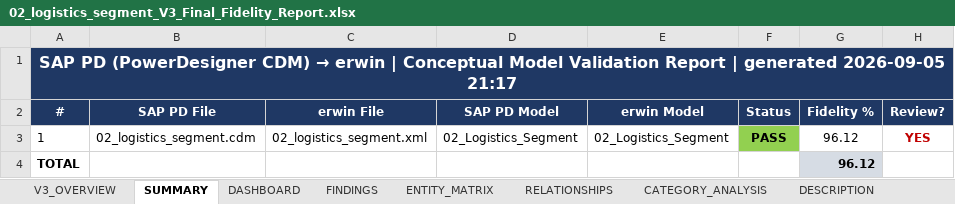
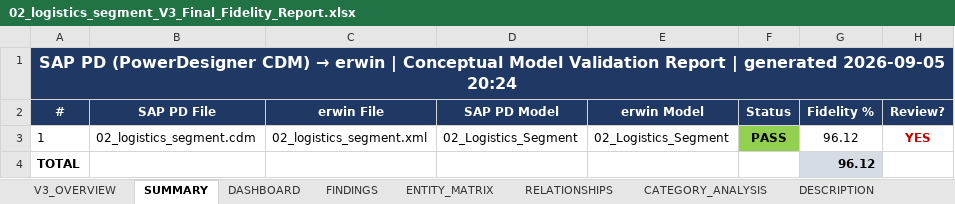
Before and after one commit to deepeshmlgupta/testing-sonar-repo, an Excel workbook: app/reporting/cdm_reports/02_logistics_segment/02_logistics_segment_V3_Final_Fidelity_Report.xlsx, sheet SUMMARY, drawn as a sheet; only a part is shown; values as stored, in another font and other column widths than the file's, no borders; conditional formats not drawn; the diff names each change by its address in the sheet, - before the commit and + after, or states it on an @@ line.

```diff
--- a/app/reporting/cdm_reports/02_logistics_segment/02_logistics_segment_V3_Final_Fidelity_Report.xlsx (sheet SUMMARY)
+++ b/app/reporting/cdm_reports/02_logistics_segment/02_logistics_segment_V3_Final_Fidelity_Report.xlsx (sheet SUMMARY)
-A1 (#): …generated 2026-09-05 21:17
+A1 (#): …generated 2026-09-05 20:24
```
Also changed, not shown: sheet UDP_COMPARISON_SUMMARY, sheet UDP_MAPPING_SUMMARY, charts or pictures, app/reporting/cdm_reports/02_logistics_segment/02_logistics_segment_V2_UDP_Mapping_Report.xlsx, app/reporting/pdm_reports/05_Carbon_Calculator/05_Carbon_Calculator_V2_UDP_Mapping_Report.xlsx, 48 other files.
